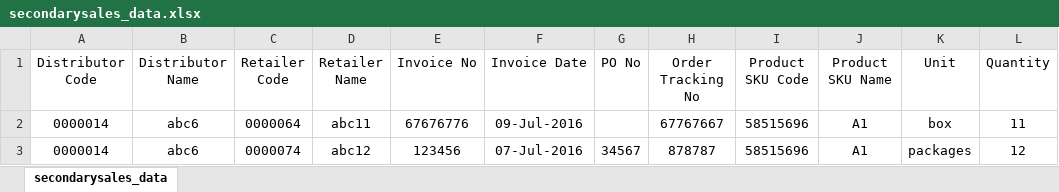
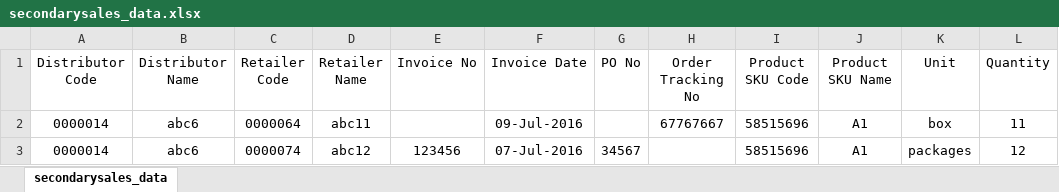
Before and after one commit to ummedji/open_re, an Excel workbook: public/assets/uploads/Uploads/secondary_sales/secondarysales_data.xlsx, sheet secondarysales_data, drawn as a sheet; only a part is shown; values as stored, in another font and other column widths than the file's, no borders; the diff names each change by its address in the sheet, - before the commit and + after, or states it on an @@ line.

```diff
--- a/public/assets/uploads/Uploads/secondary_sales/secondarysales_data.xlsx (sheet secondarysales_data)
+++ b/public/assets/uploads/Uploads/secondary_sales/secondarysales_data.xlsx (sheet secondarysales_data)
-E2 (Invoice No): 67676776
+E2 (Invoice No): (empty)
-H3 (Order Tracking No): 878787
+H3 (Order Tracking No): (empty)
```
Also changed, not shown: public/assets/uploads/Uploads/budget/budget_distributor.xlsx, public/assets/uploads/Uploads/budget/budget_retailer.xlsx, 16 other files.
